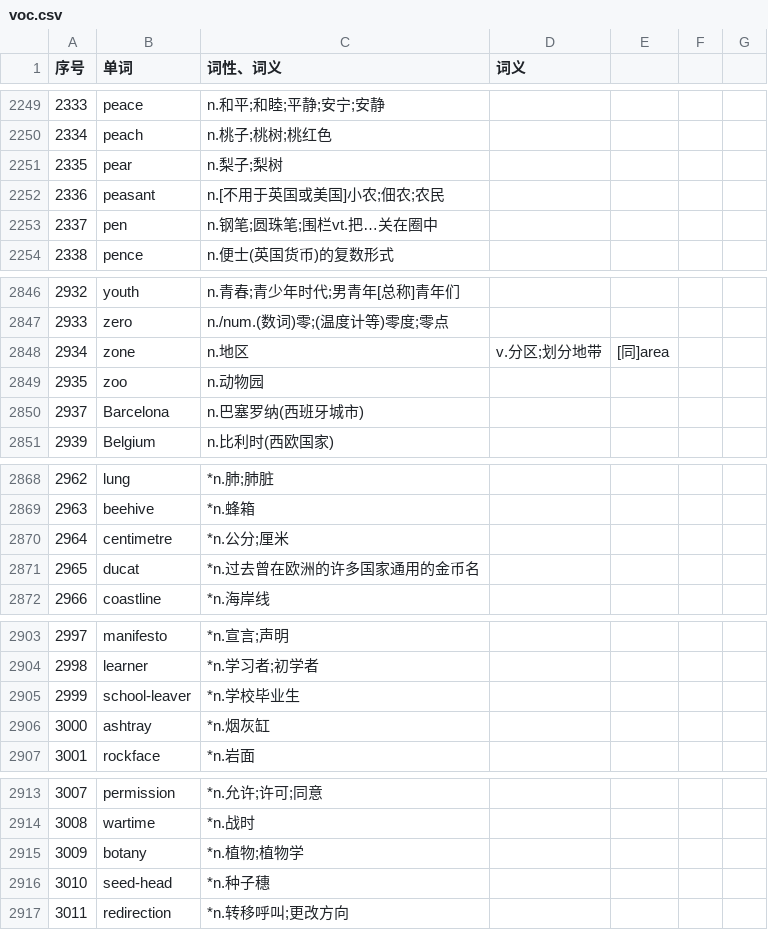
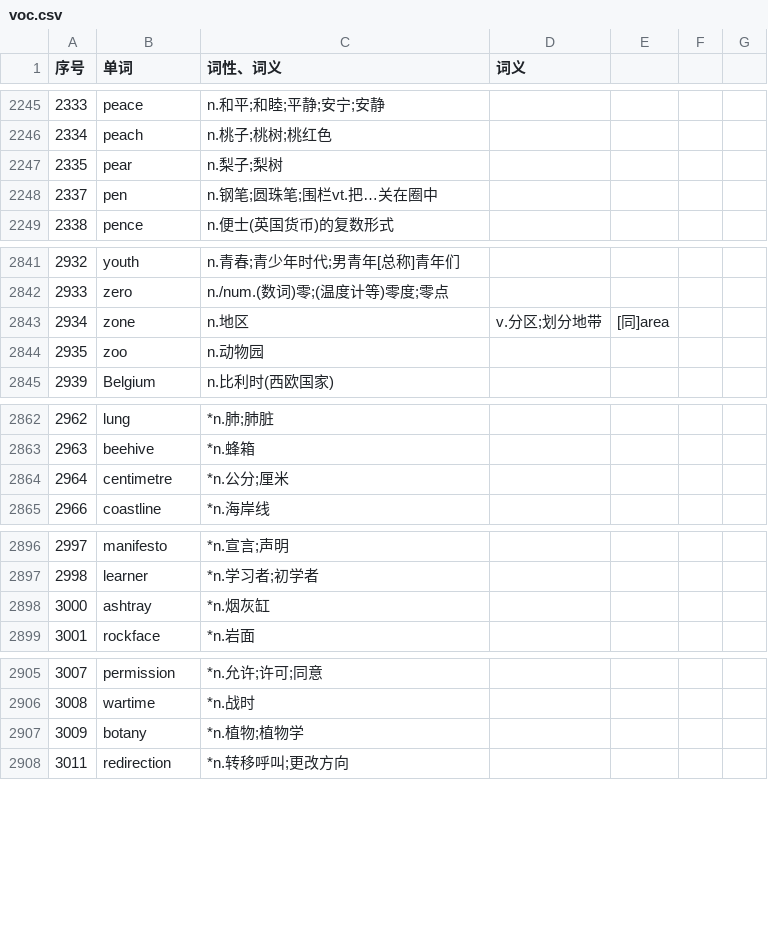
Before and after one commit to ZhangBohan233/DuckSonTranslator, a CSV file: src/main/resources/trashsoftware/duckSonTranslator/dict/voc.csv, drawn as a sheet; only a part is shown, gaps mark what is left out; removed rows and columns are numbered as before the commit, all else as after; the diff covers the shown part only; the diff names each change by its address in the sheet, - before the commit and + after, or states it on an @@ line.

```diff
--- a/src/main/resources/trashsoftware/duckSonTranslator/dict/voc.csv
+++ b/src/main/resources/trashsoftware/duckSonTranslator/dict/voc.csv
-row 2252: 2336 | peasant | n.[不用于英国或美国]小农;佃农;农民
-row 2850: 2937 | Barcelona | n.巴塞罗纳(西班牙城市)
-row 2871: 2965 | ducat | *n.过去曾在欧洲的许多国家通用的金币名
-row 2905: 2999 | school-leaver | *n.学校毕业生
-row 2916: 3010 | seed-head | *n.种子穗
```
Also changed, not shown: 3 added rows, 5 removed rows and 4 edited cells elsewhere in this file, src/main/resources/trashsoftware/duckSonTranslator/dict/base.csv, 4 other files.
